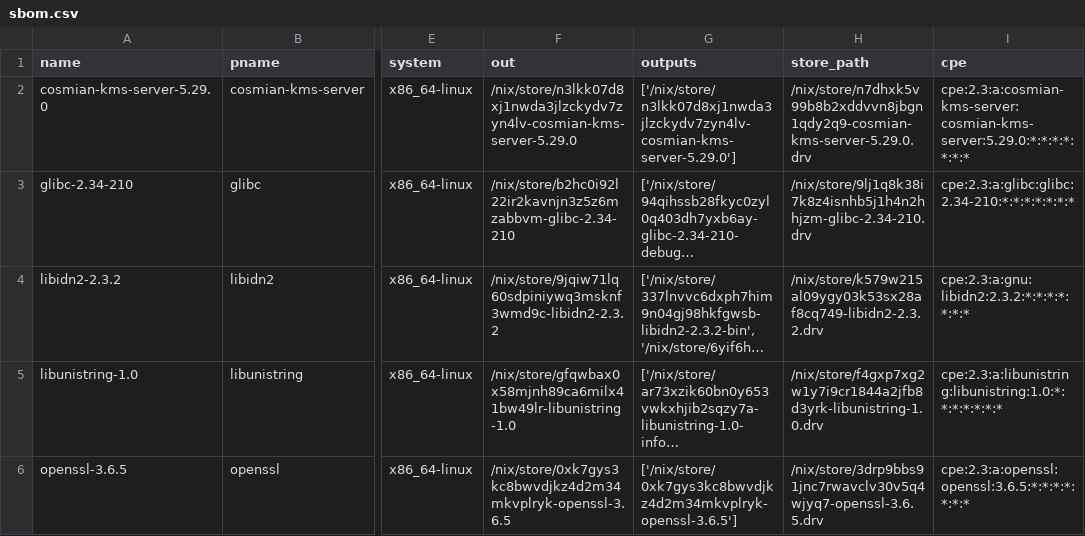
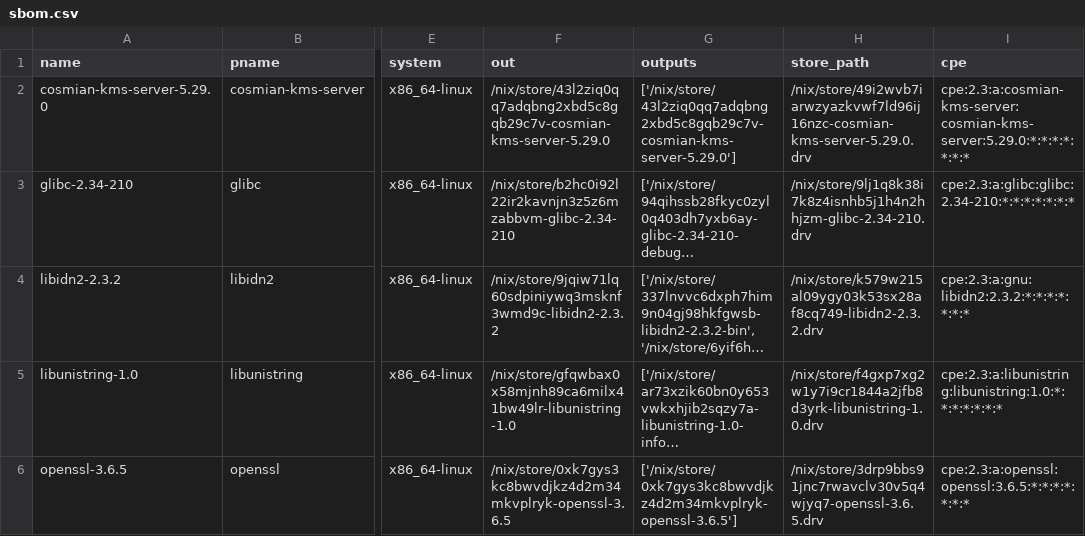
Before and after one commit to Cosmian/kms, a CSV file: sbom/server/fips/static/sbom.csv, drawn as a sheet; only a part is shown, gaps mark what is left out; long unchanged cells end in …; the diff names each change by its address in the sheet, - before the commit and + after, or states it on an @@ line.

```diff
--- a/sbom/server/fips/static/sbom.csv
+++ b/sbom/server/fips/static/sbom.csv
-F2 (out): /nix/store/n3lkk07d8xj1nwda3jlzckydv7zyn4lv-cosmian-kms-server-5.29.0
+F2 (out): /nix/store/43l2ziq0qq7adqbng2xbd5c8gqb29c7v-cosmian-kms-server-5.29.0
-G2 (outputs): ['/nix/store/n3lkk07d8xj1nwda3jlzckydv7zyn4lv-cosmian-kms-server-5.29.0']
+G2 (outputs): ['/nix/store/43l2ziq0qq7adqbng2xbd5c8gqb29c7v-cosmian-kms-server-5.29.0']
-H2 (store_path): /nix/store/n7dhxk5v99b8b2xddvvn8jbgn1qdy2q9-cosmian-kms-server-5.29.0.drv
+H2 (store_path): /nix/store/49i2wvb7iarwzyazkvwf7ld96ij16nzc-cosmian-kms-server-5.29.0.drv
```
Also changed, not shown: sbom/server/fips/dynamic/sbom.csv, sbom/server/non-fips/dynamic/sbom.csv, 25 other files.
